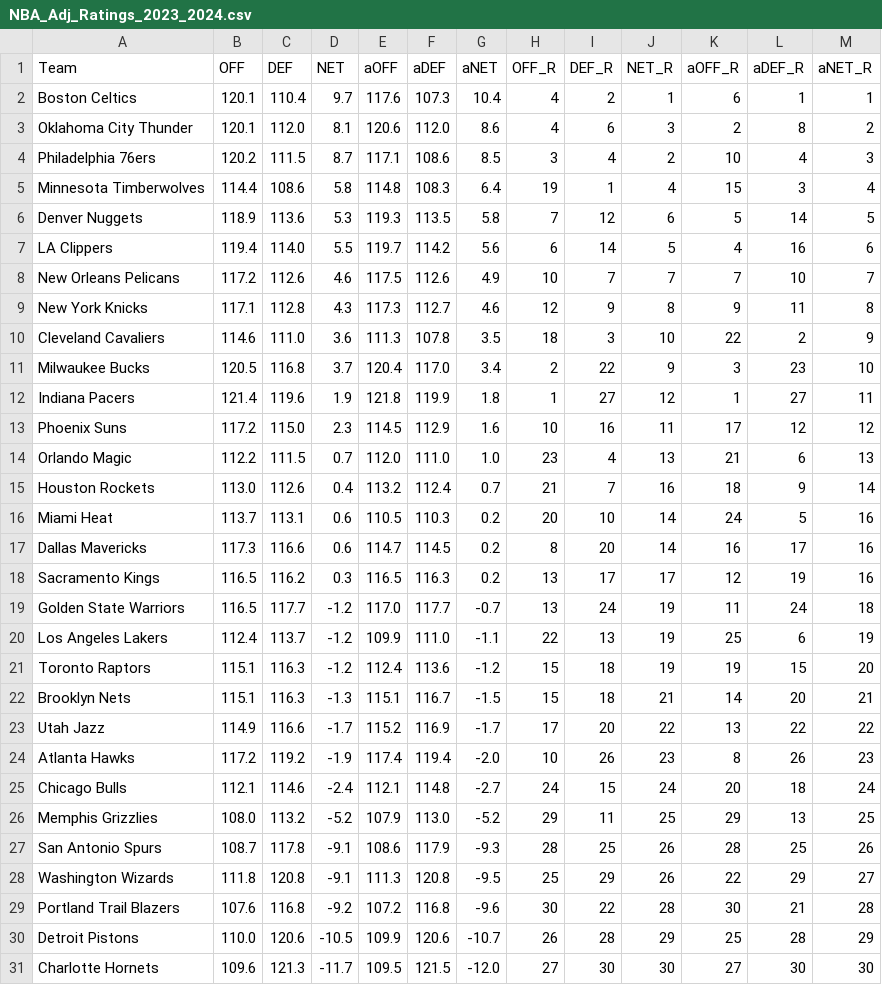
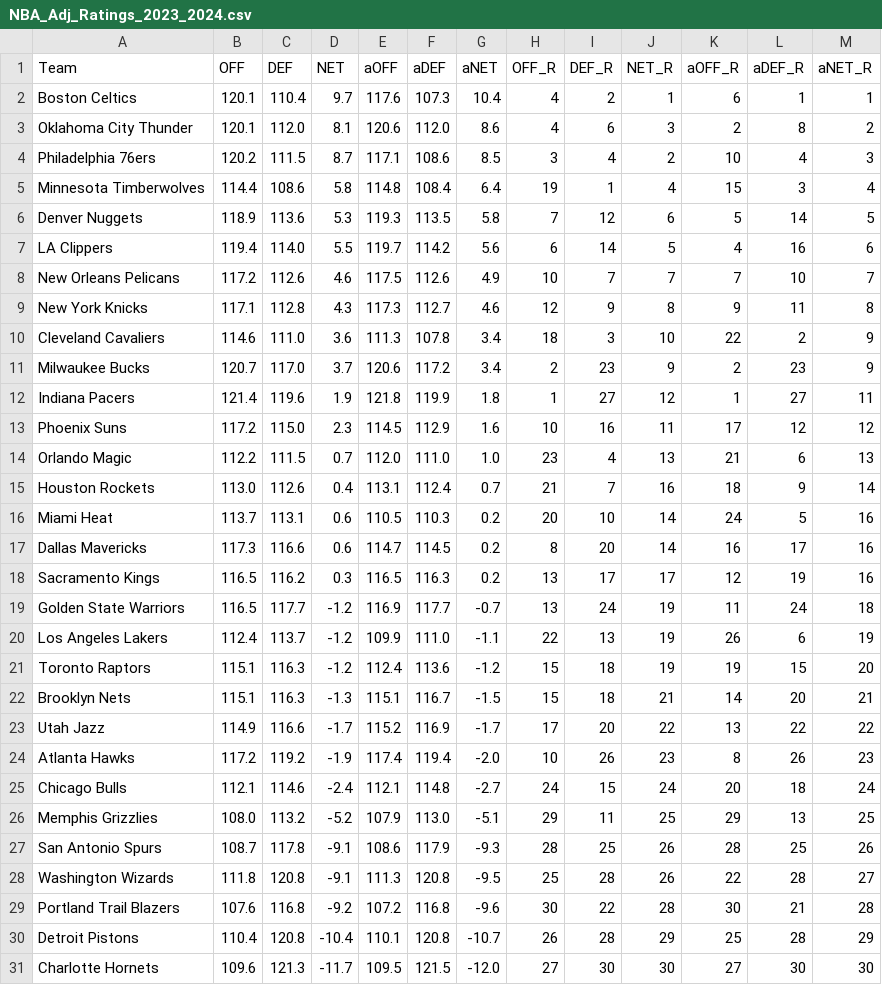
Before and after one commit to sravanpannala/csv, a CSV file: NBA_Adj_Ratings_2023_2024.csv, drawn as a sheet.

Commit message:
update csv adj rating and injury db

```diff
--- a/NBA_Adj_Ratings_2023_2024.csv
+++ b/NBA_Adj_Ratings_2023_2024.csv
@@ -4,3 +4,3 @@ Oklahoma City Thunder,120.1,112.0,8.1,120.6,112.0,8.6,4,6,3,2,8,2
 Philadelphia 76ers,120.2,111.5,8.7,117.1,108.6,8.5,3,4,2,10,4,3
-Minnesota Timberwolves,114.4,108.6,5.8,114.8,108.3,6.4,19,1,4,15,3,4
+Minnesota Timberwolves,114.4,108.6,5.8,114.8,108.4,6.4,19,1,4,15,3,4
 Denver Nuggets,118.9,113.6,5.3,119.3,113.5,5.8,7,12,6,5,14,5
@@ -9,4 +9,4 @@ New Orleans Pelicans,117.2,112.6,4.6,117.5,112.6,4.9,10,7,7,7,10,7
 New York Knicks,117.1,112.8,4.3,117.3,112.7,4.6,12,9,8,9,11,8
-Cleveland Cavaliers,114.6,111.0,3.6,111.3,107.8,3.5,18,3,10,22,2,9
-Milwaukee Bucks,120.5,116.8,3.7,120.4,117.0,3.4,2,22,9,3,23,10
+Cleveland Cavaliers,114.6,111.0,3.6,111.3,107.8,3.4,18,3,10,22,2,9
+Milwaukee Bucks,120.7,117.0,3.7,120.6,117.2,3.4,2,23,9,2,23,9
 Indiana Pacers,121.4,119.6,1.9,121.8,119.9,1.8,1,27,12,1,27,11
@@ -14,3 +14,3 @@ Phoenix Suns,117.2,115.0,2.3,114.5,112.9,1.6,10,16,11,17,12,12
 Orlando Magic,112.2,111.5,0.7,112.0,111.0,1.0,23,4,13,21,6,13
-Houston Rockets,113.0,112.6,0.4,113.2,112.4,0.7,21,7,16,18,9,14
+Houston Rockets,113.0,112.6,0.4,113.1,112.4,0.7,21,7,16,18,9,14
 Miami Heat,113.7,113.1,0.6,110.5,110.3,0.2,20,10,14,24,5,16
@@ -18,4 +18,4 @@ Dallas Mavericks,117.3,116.6,0.6,114.7,114.5,0.2,8,20,14,16,17,16
 Sacramento Kings,116.5,116.2,0.3,116.5,116.3,0.2,13,17,17,12,19,16
-Golden State Warriors,116.5,117.7,-1.2,117.0,117.7,-0.7,13,24,19,11,24,18
-Los Angeles Lakers,112.4,113.7,-1.2,109.9,111.0,-1.1,22,13,19,25,6,19
+Golden State Warriors,116.5,117.7,-1.2,116.9,117.7,-0.7,13,24,19,11,24,18
+Los Angeles Lakers,112.4,113.7,-1.2,109.9,111.0,-1.1,22,13,19,26,6,19
 Toronto Raptors,115.1,116.3,-1.2,112.4,113.6,-1.2,15,18,19,19,15,20
@@ -25,7 +25,7 @@ Atlanta Hawks,117.2,119.2,-1.9,117.4,119.4,-2.0,10,26,23,8,26,23
 Chicago Bulls,112.1,114.6,-2.4,112.1,114.8,-2.7,24,15,24,20,18,24
-Memphis Grizzlies,108.0,113.2,-5.2,107.9,113.0,-5.2,29,11,25,29,13,25
+Memphis Grizzlies,108.0,113.2,-5.2,107.9,113.0,-5.1,29,11,25,29,13,25
 San Antonio Spurs,108.7,117.8,-9.1,108.6,117.9,-9.3,28,25,26,28,25,26
-Washington Wizards,111.8,120.8,-9.1,111.3,120.8,-9.5,25,29,26,22,29,27
+Washington Wizards,111.8,120.8,-9.1,111.3,120.8,-9.5,25,28,26,22,28,27
 Portland Trail Blazers,107.6,116.8,-9.2,107.2,116.8,-9.6,30,22,28,30,21,28
-Detroit Pistons,110.0,120.6,-10.5,109.9,120.6,-10.7,26,28,29,25,28,29
+Detroit Pistons,110.4,120.8,-10.4,110.1,120.8,-10.7,26,28,29,25,28,29
 Charlotte Hornets,109.6,121.3,-11.7,109.5,121.5,-12.0,27,30,30,27,30,30
```
